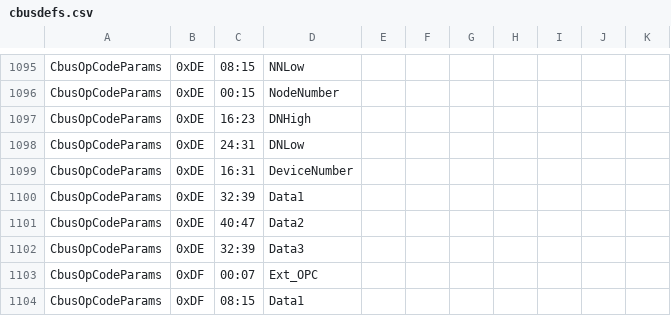
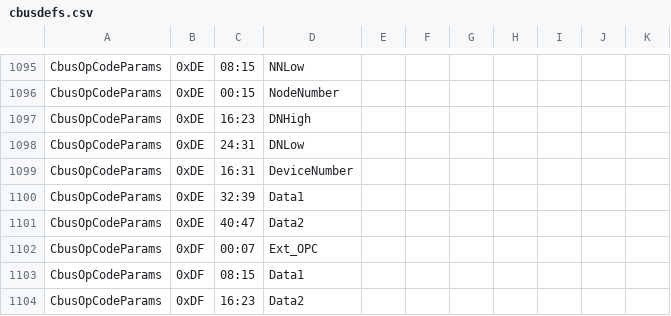
Before and after one commit to MERG-DEV/cbusdefs, a CSV file: cbusdefs.csv, drawn as a sheet; only a part is shown, gaps mark what is left out; the shorter side is filled out with more unchanged rows; the diff names each change by its address in the sheet, - before the commit and + after, or states it on an @@ line.

Commit message:
[FEATURE] Fix error in CbusOpCodeParam target bits for ARSOF2
ARSOF2 Data3 targeted bits 32 to 39; ARSOF2 does not have Data3!

```diff
--- a/cbusdefs.csv
+++ b/cbusdefs.csv
-row 1102: CbusOpCodeParams | 0xDE | 32:39 | Data3
```
